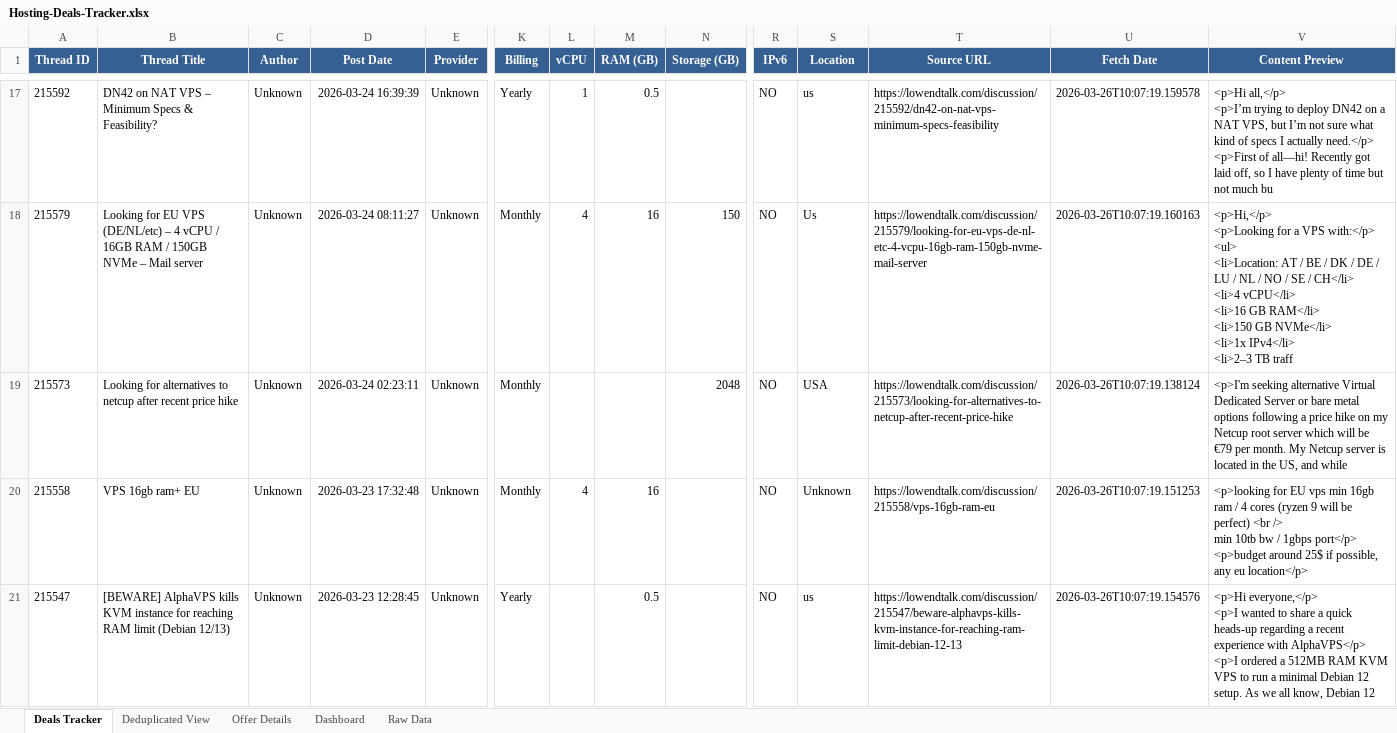
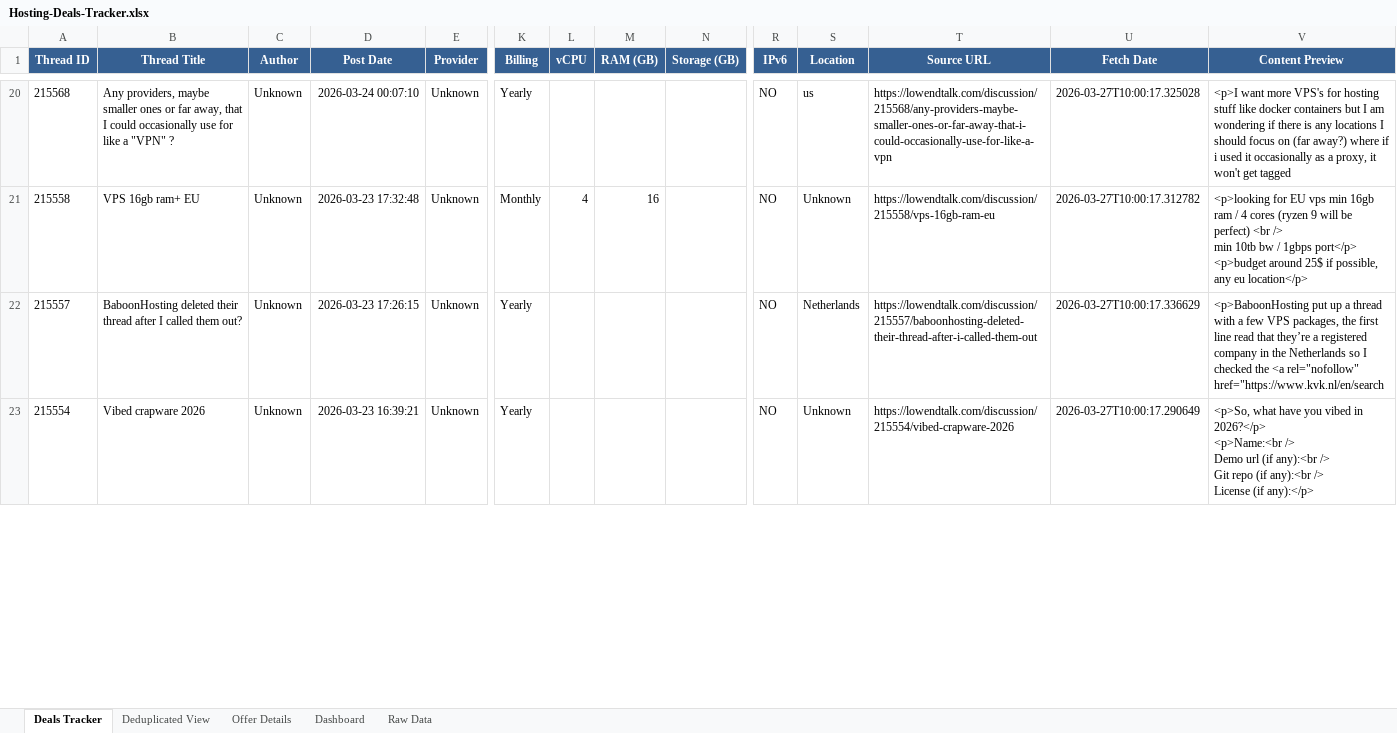
Before and after one commit to bojak83318/hosting-deals-tracker, an Excel workbook: output/Hosting-Deals-Tracker.xlsx, sheet Deals Tracker, drawn as a sheet; only a part is shown, gaps mark what is left out; values as stored, in another font and other column widths than the file's, no borders; removed rows and columns are numbered as before the commit, all else as after; rows hold the shown columns only; ↵ is a line break in a cell; the diff covers the shown part only; the diff names each change by its address in the sheet, - before the commit and + after, or states it on an @@ line.

```diff
--- a/output/Hosting-Deals-Tracker.xlsx (sheet Deals Tracker)
+++ b/output/Hosting-Deals-Tracker.xlsx (sheet Deals Tracker)
-A20 (Thread ID): 215592
+A20 (Thread ID): 215568
-B20 (Thread Title): DN42 on NAT VPS – Minimum Specs & Feasibility?
+B20 (Thread Title): Any providers, maybe smaller ones or far away, that I could occasionally use for like a "VPN" ?
-D20 (Post Date): 2026-03-24 16:39:39
+D20 (Post Date): 2026-03-24 00:07:10
-L20 (vCPU): 1
+L20 (vCPU): (empty)
-M20 (RAM (GB)): 0.5
+M20 (RAM (GB)): (empty)
-T20 (Source URL): https://lowendtalk.com/discussion/215592/dn42-on-nat-vps-minimum-specs-feasibility
+T20 (Source URL): https://lowendtalk.com/discussion/215568/any-providers-maybe-smaller-ones-or-far-away-that-i-could-occasionally-use-for-like-a-vpn
-U20 (Fetch Date): 2026-03-26T10:07:19.159578
+U20 (Fetch Date): 2026-03-27T10:00:17.325028
-V20 (Content Preview): <p>Hi all,</p> ↵ <p>I’m trying to deploy DN42 on a NAT VPS, but I’m not sure what kind of specs I actually need.</p> ↵ <p>First of all—hi! Recently got laid off, so I have plenty of time but not much bu
+V20 (Content Preview): <p>I want more VPS's for hosting stuff like docker containers but I am wondering if there is any locations I should focus on (far away?) where if i used it occasionally as a proxy, it won't get tagged
-row 18: 215579 | Looking for EU VPS (DE/NL/etc) – 4 vCPU / 16GB RAM / 150GB NVMe – Mail server | Unknown | 2026-03-24 08:11:27 | Unknown | Monthly | 4 | 16 | 150 | NO | Us | https://lowendtalk.com/discussion/215579/looking-for-eu-vps-de-nl-etc-4-vcpu-16gb-ram-150gb-nvme-mail-server | 2026-03-26T10:07:19.160163 | <p>Hi,</p> ↵ <p>Looking for a VPS with:</p> ↵ <ul> ↵ <li>Location: AT / BE / DK / DE / LU / NL / NO / SE / CH</li> ↵ <li>4 vCPU</li> ↵ <li>16 GB RAM</li> ↵ <li>150 GB NVMe</li> ↵ <li>1x IPv4</li> ↵ <li>2–3 TB traff
-row 19: 215573 | Looking for alternatives to netcup after recent price hike | Unknown | 2026-03-24 02:23:11 | Unknown | Monthly |  |  | 2048 | NO | USA | https://lowendtalk.com/discussion/215573/looking-for-alternatives-to-netcup-after-recent-price-hike | 2026-03-26T10:07:19.138124 | <p>I'm seeking alternative Virtual Dedicated Server or bare metal options following a price hike on my Netcup root server which will be €79 per month. My Netcup server is located in the US, and while
-U21 (Fetch Date): 2026-03-26T10:07:19.151253
+U21 (Fetch Date): 2026-03-27T10:00:17.312782
-A22 (Thread ID): 215547
+A22 (Thread ID): 215557
-B22 (Thread Title): [BEWARE] AlphaVPS kills KVM instance for reaching RAM limit (Debian 12/13)
+B22 (Thread Title): BaboonHosting deleted their thread after I called them out?
-D22 (Post Date): 2026-03-23 12:28:45
+D22 (Post Date): 2026-03-23 17:26:15
-M22 (RAM (GB)): 0.5
+M22 (RAM (GB)): (empty)
-S22 (Location): us
+S22 (Location): Netherlands
-T22 (Source URL): https://lowendtalk.com/discussion/215547/beware-alphavps-kills-kvm-instance-for-reaching-ram-limit-debian-12-13
+T22 (Source URL): https://lowendtalk.com/discussion/215557/baboonhosting-deleted-their-thread-after-i-called-them-out
-U22 (Fetch Date): 2026-03-26T10:07:19.154576
+U22 (Fetch Date): 2026-03-27T10:00:17.336629
-V22 (Content Preview): <p>Hi everyone,</p> ↵ <p>I wanted to share a quick heads-up regarding a recent experience with AlphaVPS</p> ↵ <p>I ordered a 512MB RAM KVM VPS to run a minimal Debian 12 setup. As we all know, Debian 12
+V22 (Content Preview): <p>BaboonHosting put up a thread with a few VPS packages, the first line read that they’re a registered company in the Netherlands so I checked the <a rel="nofollow" href="https://www.kvk.nl/en/search
+row 23: 215554 | Vibed crapware 2026 | Unknown | 2026-03-23 16:39:21 | Unknown | Yearly |  |  |  | NO | Unknown | https://lowendtalk.com/discussion/215554/vibed-crapware-2026 | 2026-03-27T10:00:17.290649 | <p>So, what have you vibed in 2026?</p> ↵ <p>Name:<br /> ↵ Demo url (if any):<br /> ↵ Git repo (if any):<br /> ↵ License (if any):</p>
```
Also changed, not shown: 59 added rows, 58 removed rows and 214 edited cells elsewhere in this sheet, sheet Raw Data, sheet Deduplicated View, sheet Offer Details, sheet Dashboard, 1 other file.
